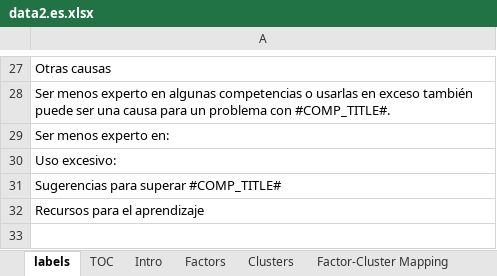
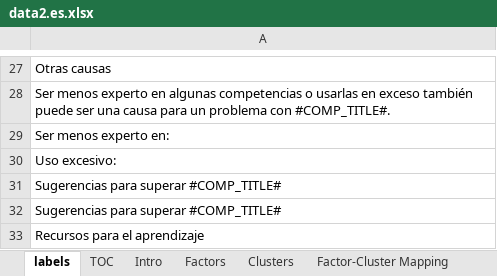
Before and after one commit to putnap/kfla, an Excel workbook: KFLA/Data/data2.es.xlsx, sheet labels, drawn as a sheet; only a part is shown, gaps mark what is left out; values as stored, in another font and other column widths than the file's, no borders; the diff names each change by its address in the sheet, - before the commit and + after, or states it on an @@ line.

```diff
--- a/KFLA/Data/data2.es.xlsx (sheet labels)
+++ b/KFLA/Data/data2.es.xlsx (sheet labels)
+row 32: Sugerencias para superar #COMP_TITLE#
```
Also changed, not shown: sheet TOC, sheet Tips, KFLA/Data/data2.cn.xlsx, KFLA/Data/data2.de.xlsx, 2 other files.
